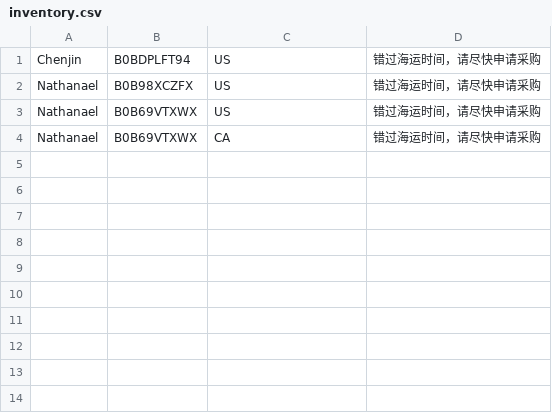
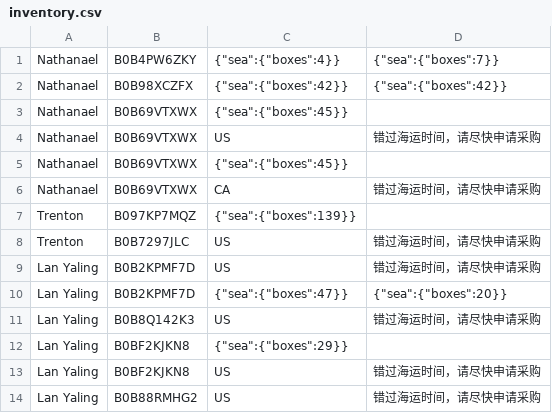
Before and after one commit to AriseshineSky/crepe, a CSV file: lib/inventory.csv, drawn as a sheet.

```diff
--- a/lib/inventory.csv
+++ b/lib/inventory.csv
@@ -1,4 +1,14 @@
-Chenjin 	B0BDPLFT94 	US 	 错过海运时间，请尽快申请采购
-Nathanael 	B0B98XCZFX 	US 	 错过海运时间，请尽快申请采购
+Nathanael 	B0B4PW6ZKY 	 {"sea":{"boxes":4}}	{"sea":{"boxes":7}}	
+Nathanael 	B0B98XCZFX 	 {"sea":{"boxes":42}}	{"sea":{"boxes":42}}	
+Nathanael 	B0B69VTXWX 	 {"sea":{"boxes":45}}	
 Nathanael 	B0B69VTXWX 	US 	 错过海运时间，请尽快申请采购
+Nathanael 	B0B69VTXWX 	 {"sea":{"boxes":45}}	
 Nathanael 	B0B69VTXWX 	CA 	 错过海运时间，请尽快申请采购
+Trenton 	B097KP7MQZ 	 {"sea":{"boxes":139}}	
+Trenton 	B0B7297JLC 	US 	 错过海运时间，请尽快申请采购
+Lan Yaling 	B0B2KPMF7D 	US 	 错过海运时间，请尽快申请采购
+Lan Yaling 	B0B2KPMF7D 	 {"sea":{"boxes":47}}	{"sea":{"boxes":20}}	
+Lan Yaling 	B0B8Q142K3 	US 	 错过海运时间，请尽快申请采购
+Lan Yaling 	B0BF2KJKN8 	 {"sea":{"boxes":29}}	
+Lan Yaling 	B0BF2KJKN8 	US 	 错过海运时间，请尽快申请采购
+Lan Yaling 	B0B88RMHG2 	US 	 错过海运时间，请尽快申请采购
```
Also changed, not shown: 9 other files.
